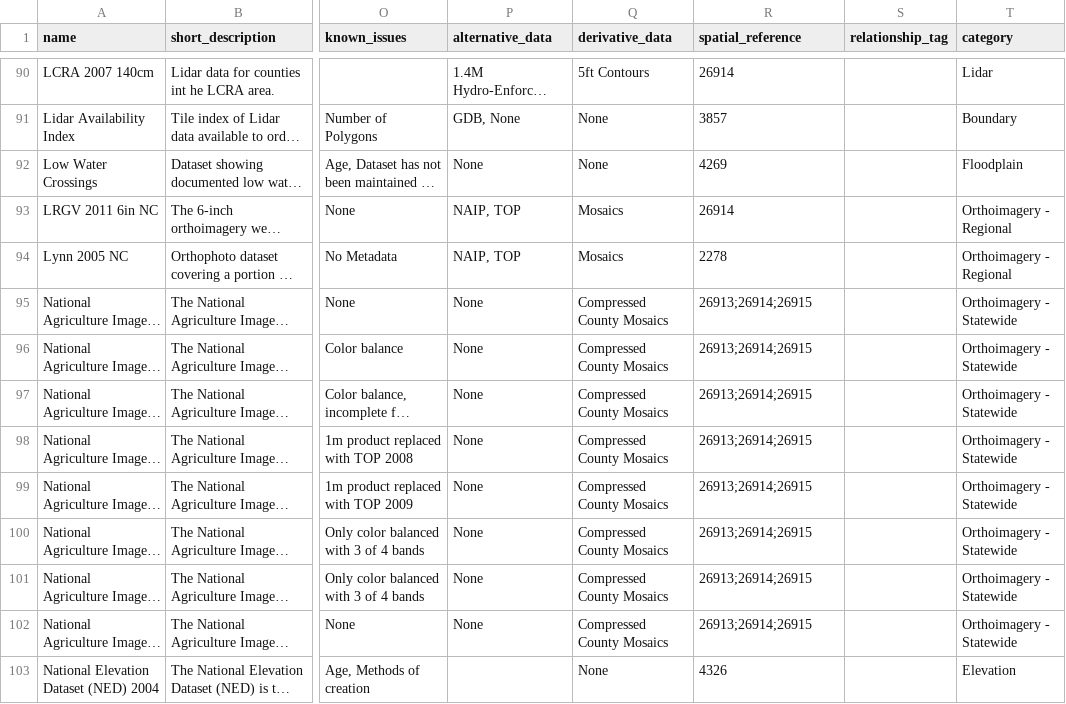
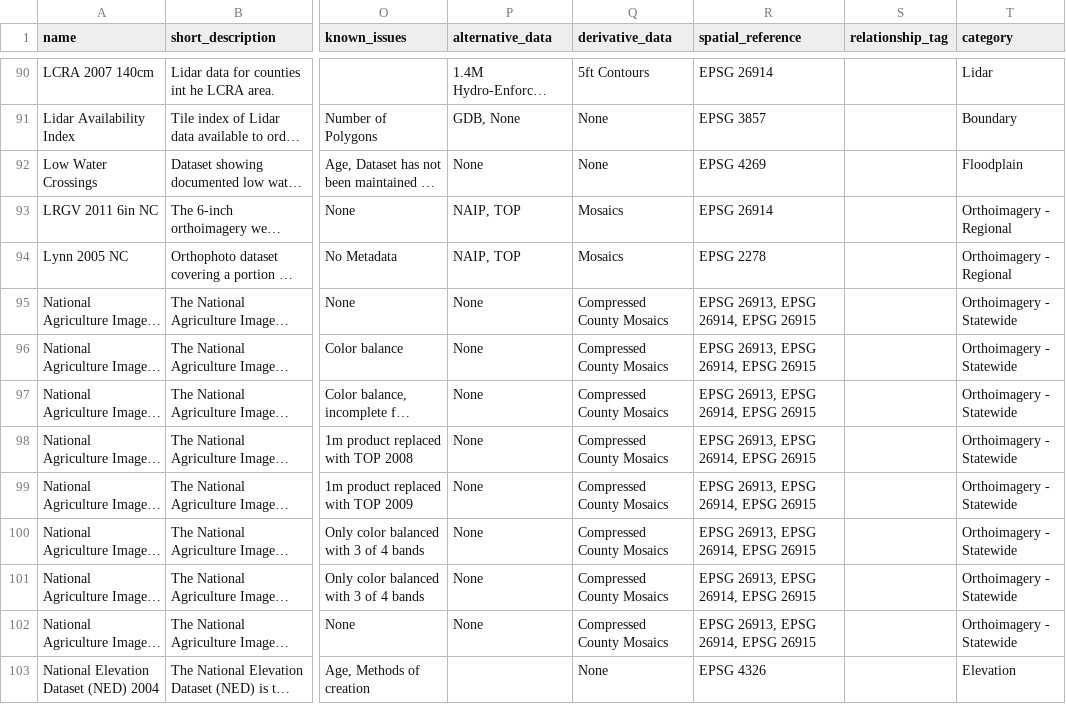
Before and after one commit to DavidHickman/tnris.org, a CSV file: content/data-catalog.csv, drawn as a sheet; only a part is shown, gaps mark what is left out; long unchanged cells end in …; the diff covers the shown part only; the diff names each change by its address in the sheet, - before the commit and + after, or states it on an @@ line.

```diff
--- a/content/data-catalog.csv
+++ b/content/data-catalog.csv
-R90 (spatial_reference): 26914
+R90 (spatial_reference): EPSG 26914
-R91 (spatial_reference): 3857
+R91 (spatial_reference): EPSG 3857
-R92 (spatial_reference): 4269
+R92 (spatial_reference): EPSG 4269
-R93 (spatial_reference): 26914
+R93 (spatial_reference): EPSG 26914
-R94 (spatial_reference): 2278
+R94 (spatial_reference): EPSG 2278
-R95:R102 (spatial_reference): 26913;26914;26915
+R95:R102 (spatial_reference): EPSG 26913, EPSG 26914, EPSG 26915
-R103 (spatial_reference): 4326
+R103 (spatial_reference): EPSG 4326
```
Also changed, not shown: 161 edited cells elsewhere in this file, 5 other files.
